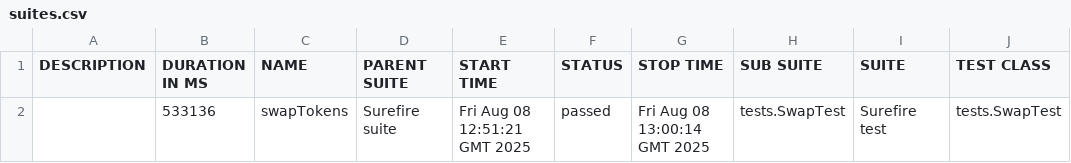
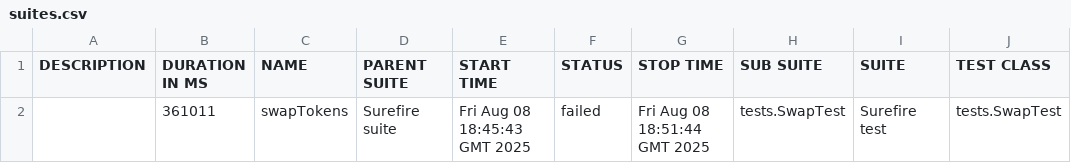
Before and after one commit to Aloshya-QA/AtlantisDEX, a CSV file: 11/data/suites.csv, drawn as a sheet; only a part is shown; the diff names each change by its address in the sheet, - before the commit and + after, or states it on an @@ line.

```diff
--- a/11/data/suites.csv
+++ b/11/data/suites.csv
-B2 (DURATION IN MS): 533136
+B2 (DURATION IN MS): 361011
-E2 (START TIME): Fri Aug 08 12:51:21 GMT 2025
+E2 (START TIME): Fri Aug 08 18:45:43 GMT 2025
-F2 (STATUS): passed
+F2 (STATUS): failed
-G2 (STOP TIME): Fri Aug 08 13:00:14 GMT 2025
+G2 (STOP TIME): Fri Aug 08 18:51:44 GMT 2025
```
Also changed, not shown: 32 other files.
